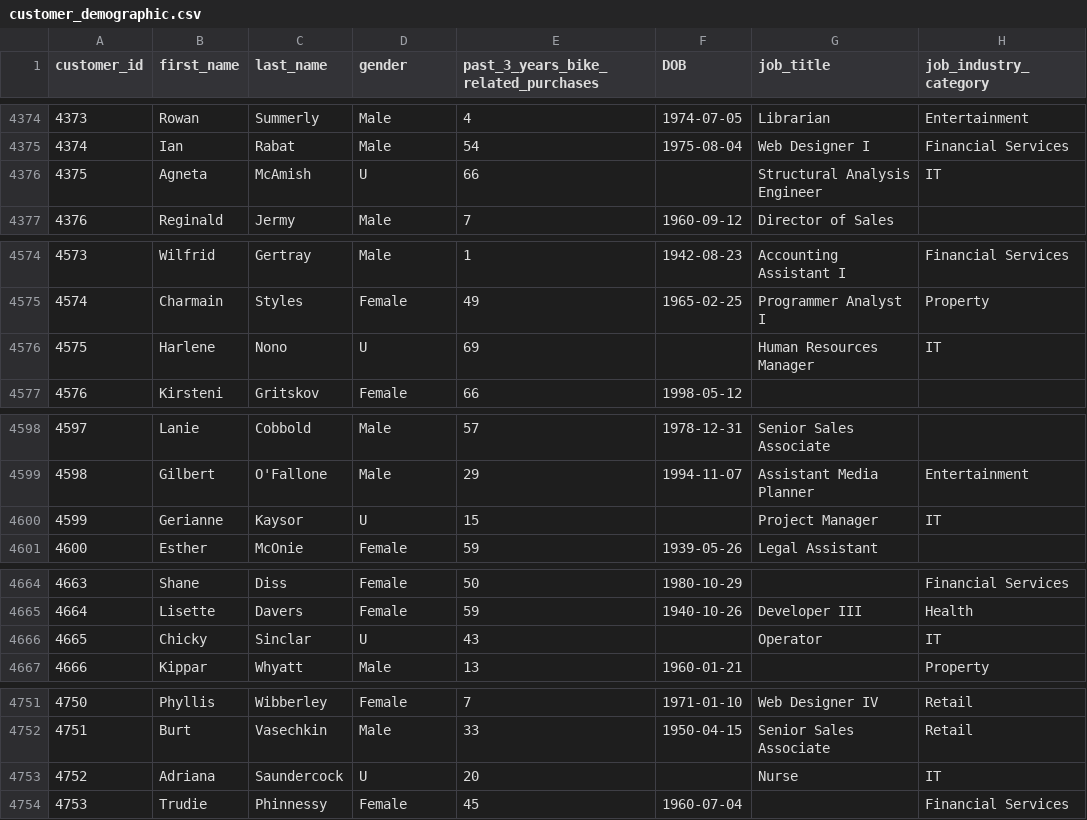
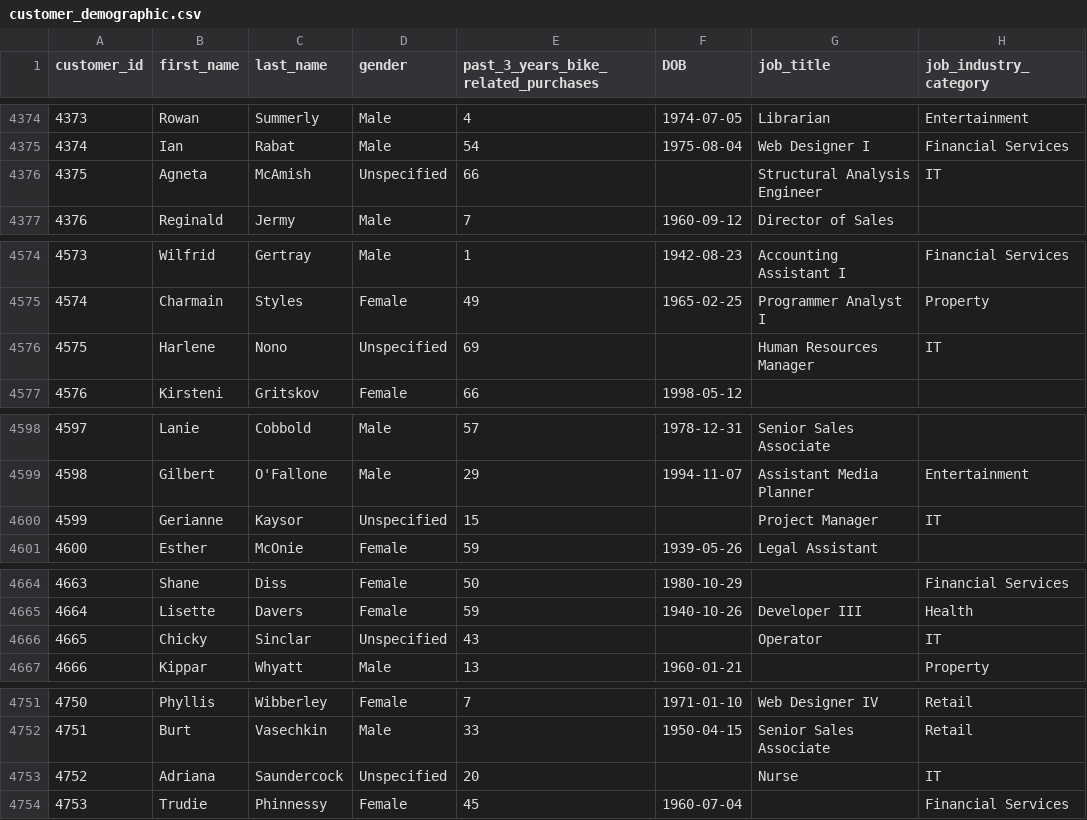
Before and after one commit to Enigma-EE/KPMG_v_internship, a CSV file: customer_demographic.csv, drawn as a sheet; only a part is shown, gaps mark what is left out; the diff covers the shown part only; the diff names each change by its address in the sheet, - before the commit and + after, or states it on an @@ line.

```diff
--- a/customer_demographic.csv
+++ b/customer_demographic.csv
-D4376 (gender): U
+D4376 (gender): Unspecified
-D4576 (gender): U
+D4576 (gender): Unspecified
-D4600 (gender): U
+D4600 (gender): Unspecified
-D4666 (gender): U
+D4666 (gender): Unspecified
-D4753 (gender): U
+D4753 (gender): Unspecified
```
Also changed, not shown: 12 edited cells elsewhere in this file, 1 other file.
